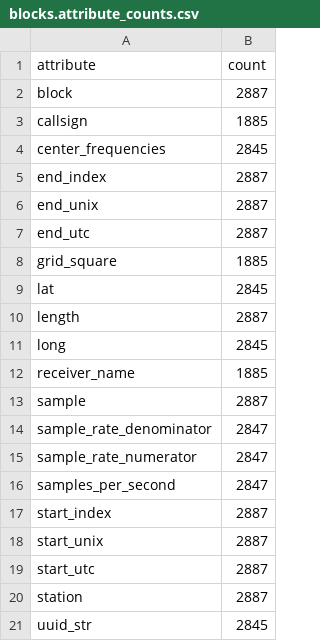
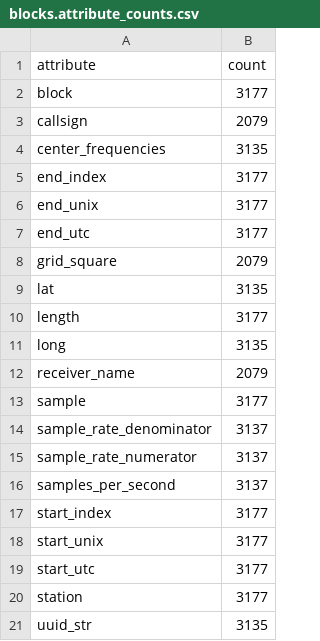
Before and after one commit to rweigel/digital-rf, a CSV file: data/table/blocks.attribute_counts.csv, drawn as a sheet.

Commit message:
Update tables

```diff
--- a/data/table/blocks.attribute_counts.csv
+++ b/data/table/blocks.attribute_counts.csv
@@ -1,21 +1,21 @@
 attribute,count
-block,2887
-callsign,1885
-center_frequencies,2845
-end_index,2887
-end_unix,2887
-end_utc,2887
-grid_square,1885
-lat,2845
-length,2887
-long,2845
-receiver_name,1885
-sample,2887
-sample_rate_denominator,2847
-sample_rate_numerator,2847
-samples_per_second,2847
-start_index,2887
-start_unix,2887
-start_utc,2887
-station,2887
-uuid_str,2845
+block,3177
+callsign,2079
+center_frequencies,3135
+end_index,3177
+end_unix,3177
+end_utc,3177
+grid_square,2079
+lat,3135
+length,3177
+long,3135
+receiver_name,2079
+sample,3177
+sample_rate_denominator,3137
+sample_rate_numerator,3137
+samples_per_second,3137
+start_index,3177
+start_unix,3177
+start_utc,3177
+station,3177
+uuid_str,3135
```
Also changed, not shown: data/table/samples.attribute_counts.csv, 2 other files.
